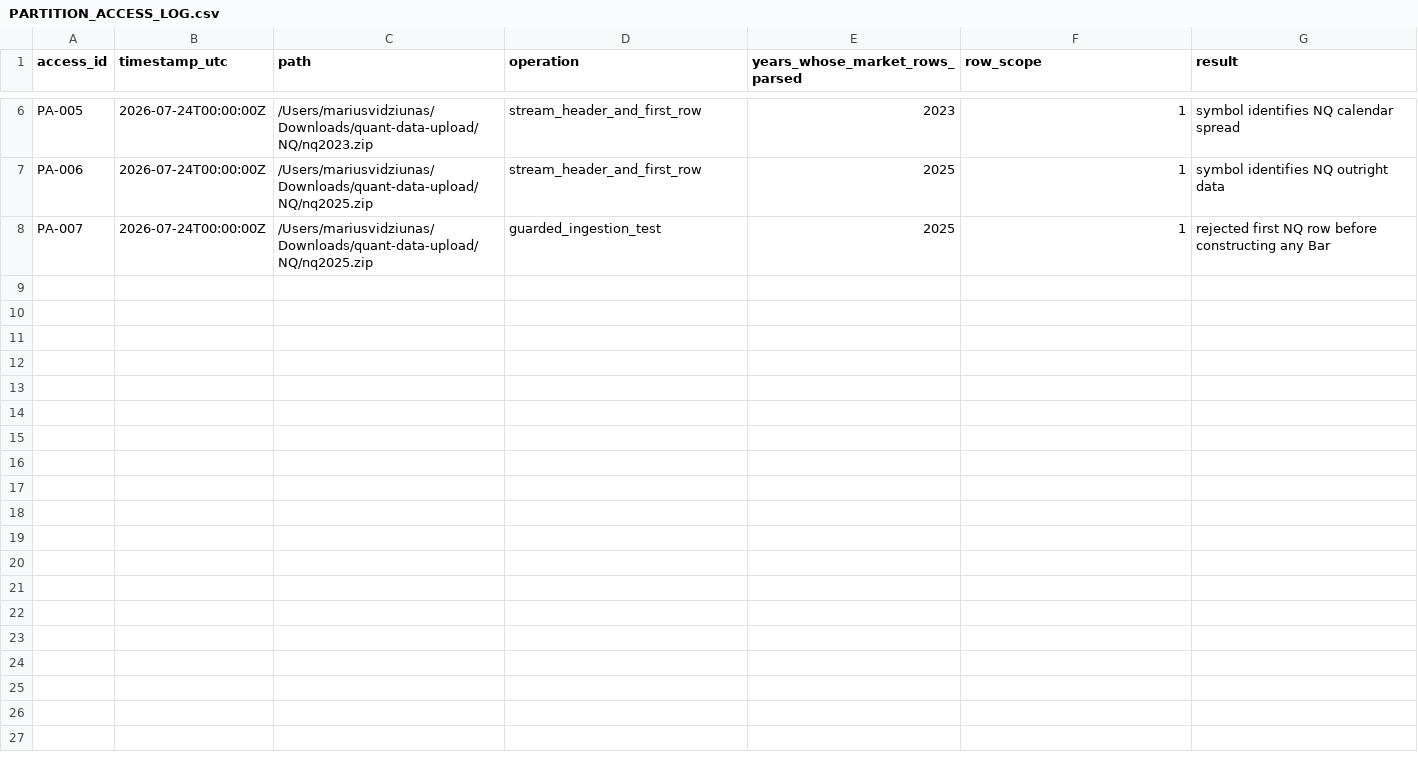
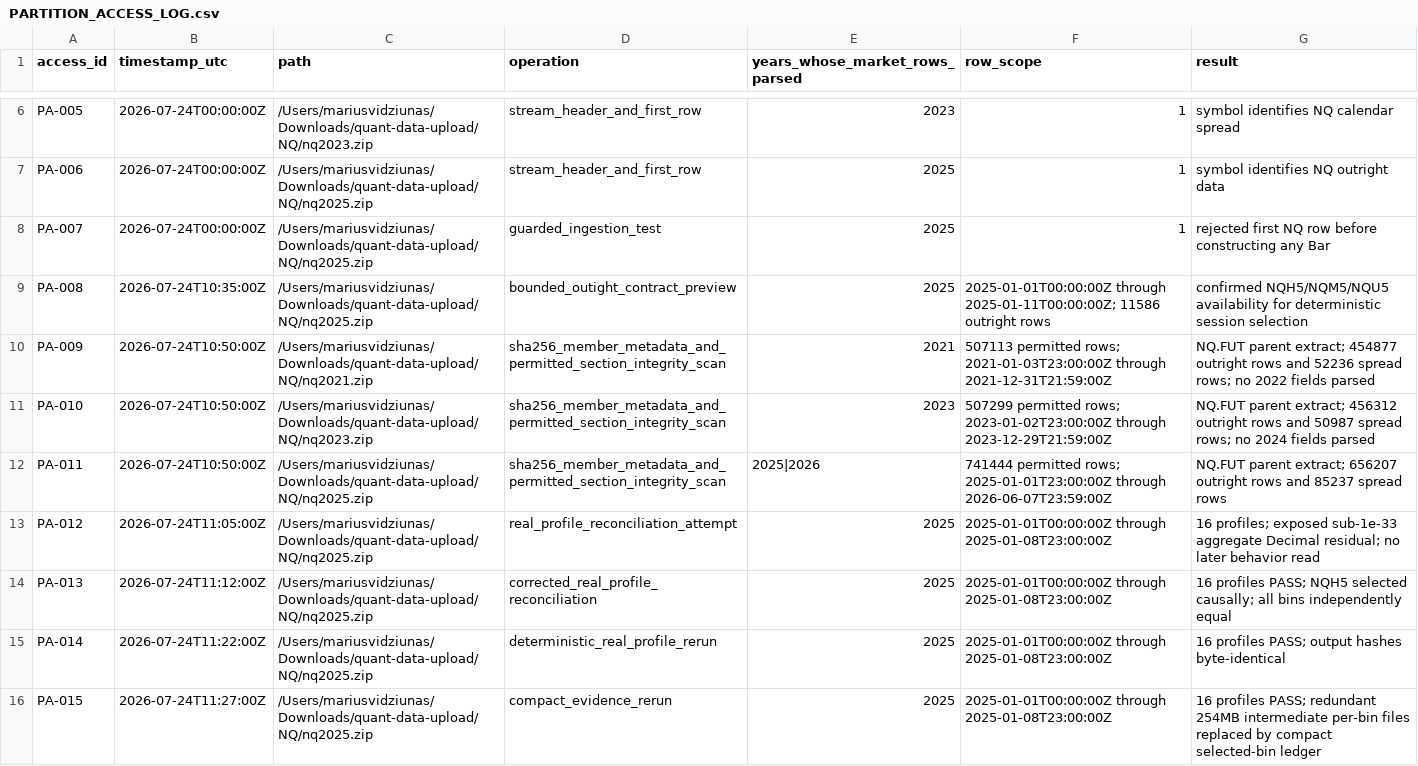
Before and after one commit to dylankazakovas93-dev/HVN, a CSV file: research/hvn/PARTITION_ACCESS_LOG.csv, drawn as a sheet; only a part is shown, gaps mark what is left out; the diff names each change by its address in the sheet, - before the commit and + after, or states it on an @@ line.

```diff
--- a/research/hvn/PARTITION_ACCESS_LOG.csv
+++ b/research/hvn/PARTITION_ACCESS_LOG.csv
+row 9: PA-008 | 2026-07-24T10:35:00Z | /Users/mariusvidziunas/Downloads/quant-data-upload/NQ/nq2025.zip | bounded_outight_contract_preview | 2025 | 2025-01-01T00:00:00Z through 2025-01-11T00:00:00Z; 11586 outright rows | confirmed NQH5/NQM5/NQU5 availability for deterministic session selection
+row 10: PA-009 | 2026-07-24T10:50:00Z | /Users/mariusvidziunas/Downloads/quant-data-upload/NQ/nq2021.zip | sha256_member_metadata_and_permitted_section_integrity_scan | 2021 | 507113 permitted rows; 2021-01-03T23:00:00Z through 2021-12-31T21:59:00Z | NQ.FUT parent extract; 454877 outright rows and 52236 spread rows; no 2022 fields parsed
+row 11: PA-010 | 2026-07-24T10:50:00Z | /Users/mariusvidziunas/Downloads/quant-data-upload/NQ/nq2023.zip | sha256_member_metadata_and_permitted_section_integrity_scan | 2023 | 507299 permitted rows; 2023-01-02T23:00:00Z through 2023-12-29T21:59:00Z | NQ.FUT parent extract; 456312 outright rows and 50987 spread rows; no 2024 fields parsed
+row 12: PA-011 | 2026-07-24T10:50:00Z | /Users/mariusvidziunas/Downloads/quant-data-upload/NQ/nq2025.zip | sha256_member_metadata_and_permitted_section_integrity_scan | 2025|2026 | 741444 permitted rows; 2025-01-01T23:00:00Z through 2026-06-07T23:59:00Z | NQ.FUT parent extract; 656207 outright rows and 85237 spread rows
+row 13: PA-012 | 2026-07-24T11:05:00Z | /Users/mariusvidziunas/Downloads/quant-data-upload/NQ/nq2025.zip | real_profile_reconciliation_attempt | 2025 | 2025-01-01T00:00:00Z through 2025-01-08T23:00:00Z | 16 profiles; exposed sub-1e-33 aggregate Decimal residual; no later behavior read
+row 14: PA-013 | 2026-07-24T11:12:00Z | /Users/mariusvidziunas/Downloads/quant-data-upload/NQ/nq2025.zip | corrected_real_profile_reconciliation | 2025 | 2025-01-01T00:00:00Z through 2025-01-08T23:00:00Z | 16 profiles PASS; NQH5 selected causally; all bins independently equal
+row 15: PA-014 | 2026-07-24T11:22:00Z | /Users/mariusvidziunas/Downloads/quant-data-upload/NQ/nq2025.zip | deterministic_real_profile_rerun | 2025 | 2025-01-01T00:00:00Z through 2025-01-08T23:00:00Z | 16 profiles PASS; output hashes byte-identical
+row 16: PA-015 | 2026-07-24T11:27:00Z | /Users/mariusvidziunas/Downloads/quant-data-upload/NQ/nq2025.zip | compact_evidence_rerun | 2025 | 2025-01-01T00:00:00Z through 2025-01-08T23:00:00Z | 16 profiles PASS; redundant 254MB intermediate per-bin files replaced by compact selected-bin ledger
```
Also changed, not shown: RUN_REGISTRY.csv, 48 other files.
